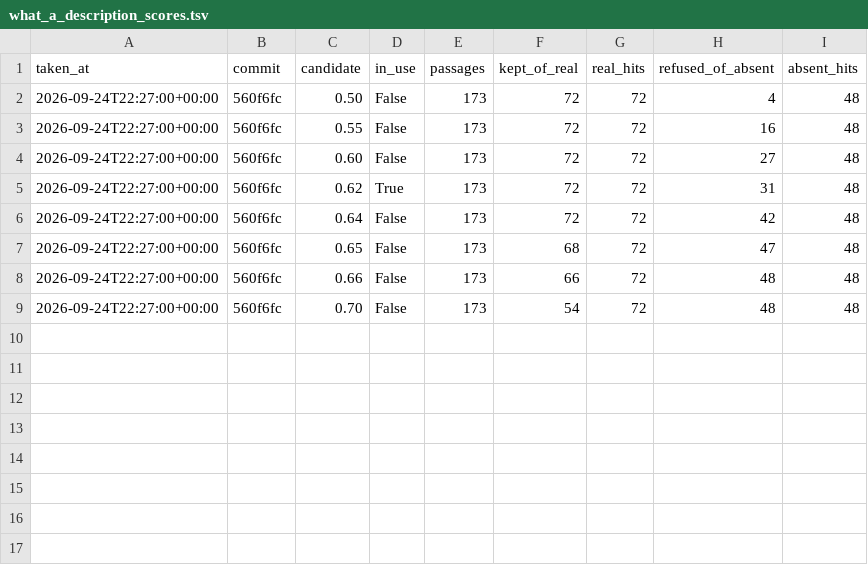
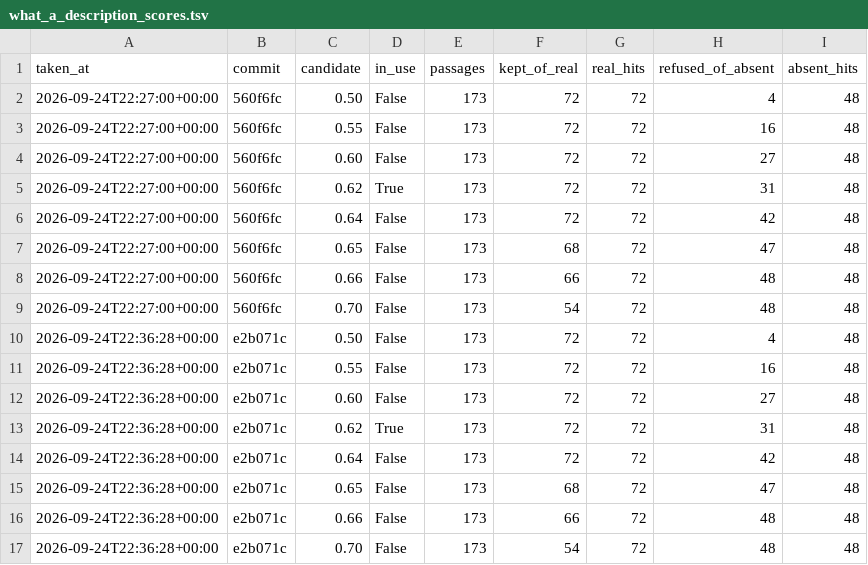
Before and after one commit to ohadraz/Argus, a TSV file: measurements/what_a_description_scores.tsv, drawn as a sheet; the diff names each change by its address in the sheet, - before the commit and + after, or states it on an @@ line.

Commit message:
Both measurements get a nox session, arms as arguments, and questions from the corpus

```diff
--- a/measurements/what_a_description_scores.tsv
+++ b/measurements/what_a_description_scores.tsv
+row 10: 2026-09-24T22:36:28+00:00 | e2b071c | 0.50 | False | 173 | 72 | 72 | 4 | 48
+row 11: 2026-09-24T22:36:28+00:00 | e2b071c | 0.55 | False | 173 | 72 | 72 | 16 | 48
+row 12: 2026-09-24T22:36:28+00:00 | e2b071c | 0.60 | False | 173 | 72 | 72 | 27 | 48
+row 13: 2026-09-24T22:36:28+00:00 | e2b071c | 0.62 | True | 173 | 72 | 72 | 31 | 48
+row 14: 2026-09-24T22:36:28+00:00 | e2b071c | 0.64 | False | 173 | 72 | 72 | 42 | 48
+row 15: 2026-09-24T22:36:28+00:00 | e2b071c | 0.65 | False | 173 | 68 | 72 | 47 | 48
+row 16: 2026-09-24T22:36:28+00:00 | e2b071c | 0.66 | False | 173 | 66 | 72 | 48 | 48
+row 17: 2026-09-24T22:36:28+00:00 | e2b071c | 0.70 | False | 173 | 54 | 72 | 48 | 48
```
Also changed, not shown: 3 other files.
